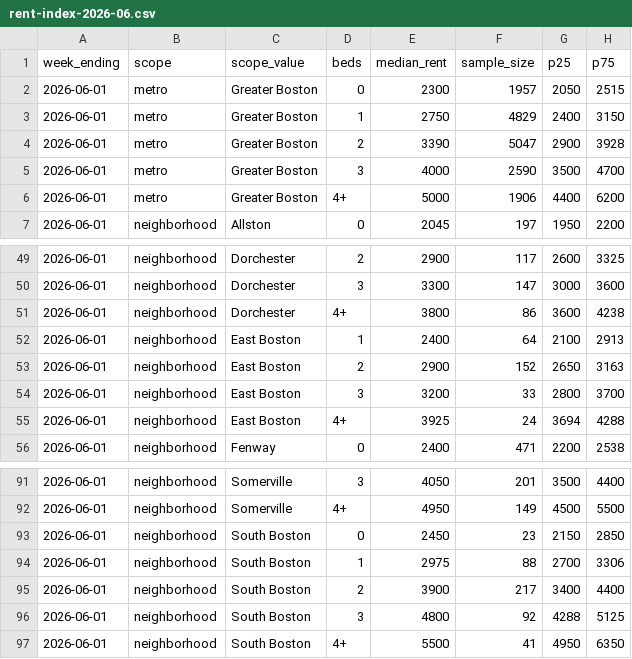
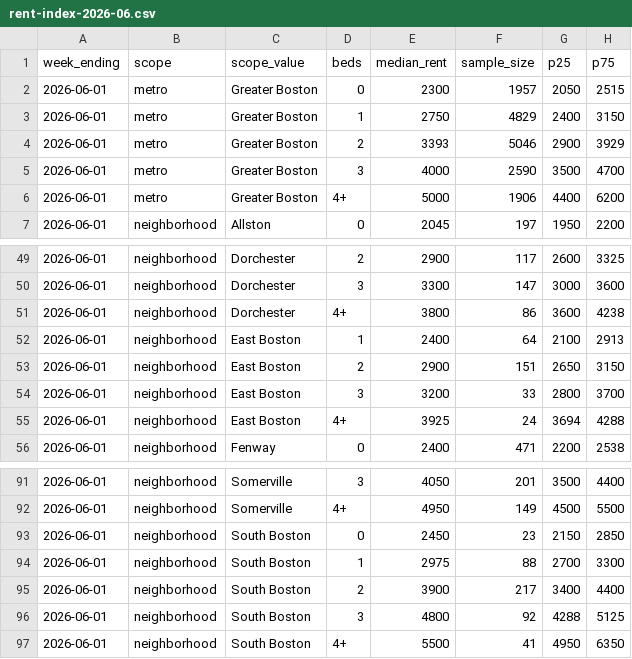
Before and after one commit to greglee722/spoteasy-data, a CSV file: rent-index/rent-index-2026-06.csv, drawn as a sheet; only a part is shown, gaps mark what is left out.

Commit message:
data: weekly reports — June 2026

```diff
--- a/rent-index/rent-index-2026-06.csv
+++ b/rent-index/rent-index-2026-06.csv
@@ -3,3 +3,3 @@ week_ending,scope,scope_value,beds,median_rent,sample_size,p25,p75
 2026-06-01,metro,Greater Boston,1,2750,4829,2400,3150
-2026-06-01,metro,Greater Boston,2,3390,5047,2900,3928
+2026-06-01,metro,Greater Boston,2,3393,5046,2900,3929
 2026-06-01,metro,Greater Boston,3,4000,2590,3500,4700
@@ -52,3 +52,3 @@ week_ending,scope,scope_value,beds,median_rent,sample_size,p25,p75
 2026-06-01,neighborhood,East Boston,1,2400,64,2100,2913
-2026-06-01,neighborhood,East Boston,2,2900,152,2650,3163
+2026-06-01,neighborhood,East Boston,2,2900,151,2650,3150
 2026-06-01,neighborhood,East Boston,3,3200,33,2800,3700
@@ -93,3 +93,3 @@ week_ending,scope,scope_value,beds,median_rent,sample_size,p25,p75
 2026-06-01,neighborhood,South Boston,0,2450,23,2150,2850
-2026-06-01,neighborhood,South Boston,1,2975,88,2700,3306
+2026-06-01,neighborhood,South Boston,1,2975,88,2700,3300
 2026-06-01,neighborhood,South Boston,2,3900,217,3400,4400
```
Also changed, not shown: 23 other files.
